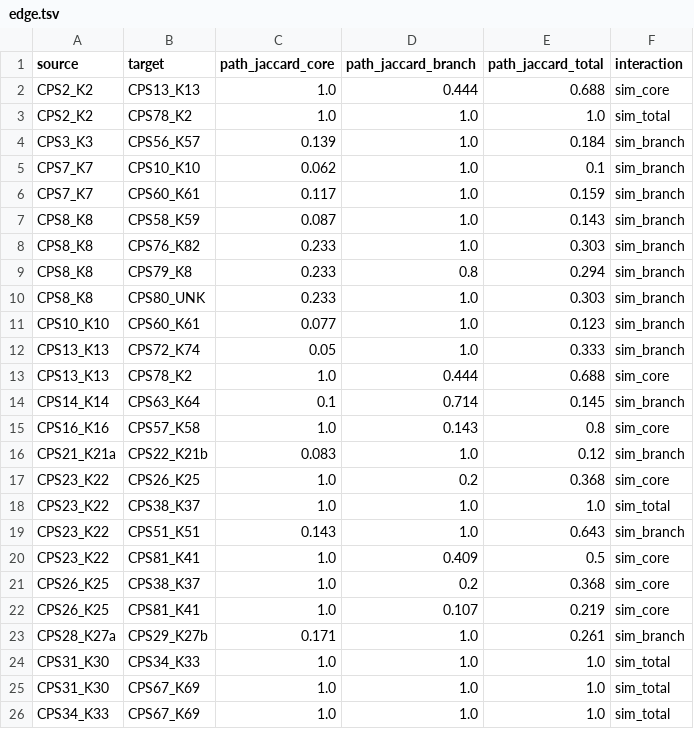
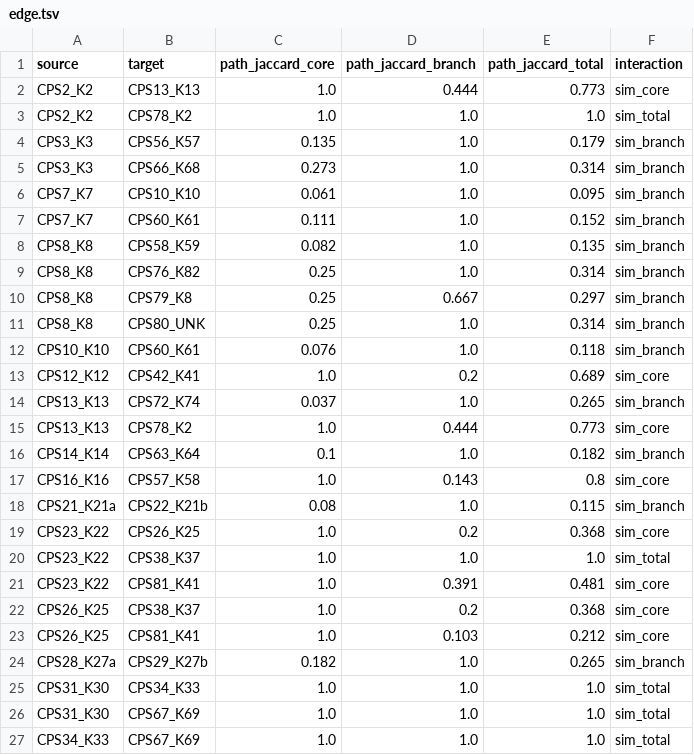
Before and after one commit to jkoszucki/koszucki-thesis, a TSV file: scripts/figures/chapter3/plots/figure3_2-panelB/edge.tsv, drawn as a sheet; only a part is shown; the diff covers the shown part only.

```diff
--- a/scripts/figures/chapter3/plots/figure3_2-panelB/edge.tsv
+++ b/scripts/figures/chapter3/plots/figure3_2-panelB/edge.tsv
@@ -1,24 +1,25 @@
 source	target	path_jaccard_core	path_jaccard_branch	path_jaccard_total	interaction
-CPS2_K2	CPS13_K13	1.0	0.444	0.688	sim_core
+CPS2_K2	CPS13_K13	1.0	0.444	0.773	sim_core
 CPS2_K2	CPS78_K2	1.0	1.0	1.0	sim_total
-CPS3_K3	CPS56_K57	0.139	1.0	0.184	sim_branch
-CPS7_K7	CPS10_K10	0.062	1.0	0.1	sim_branch
-CPS7_K7	CPS60_K61	0.117	1.0	0.159	sim_branch
-CPS8_K8	CPS58_K59	0.087	1.0	0.143	sim_branch
-CPS8_K8	CPS76_K82	0.233	1.0	0.303	sim_branch
-CPS8_K8	CPS79_K8	0.233	0.8	0.294	sim_branch
-CPS8_K8	CPS80_UNK	0.233	1.0	0.303	sim_branch
-CPS10_K10	CPS60_K61	0.077	1.0	0.123	sim_branch
-CPS13_K13	CPS72_K74	0.05	1.0	0.333	sim_branch
-CPS13_K13	CPS78_K2	1.0	0.444	0.688	sim_core
-CPS14_K14	CPS63_K64	0.1	0.714	0.145	sim_branch
+CPS3_K3	CPS56_K57	0.135	1.0	0.179	sim_branch
+CPS3_K3	CPS66_K68	0.273	1.0	0.314	sim_branch
+CPS7_K7	CPS10_K10	0.061	1.0	0.095	sim_branch
+CPS7_K7	CPS60_K61	0.111	1.0	0.152	sim_branch
+CPS8_K8	CPS58_K59	0.082	1.0	0.135	sim_branch
+CPS8_K8	CPS76_K82	0.25	1.0	0.314	sim_branch
+CPS8_K8	CPS79_K8	0.25	0.667	0.297	sim_branch
+CPS8_K8	CPS80_UNK	0.25	1.0	0.314	sim_branch
+CPS10_K10	CPS60_K61	0.076	1.0	0.118	sim_branch
+CPS12_K12	CPS42_K41	1.0	0.2	0.689	sim_core
+CPS13_K13	CPS72_K74	0.037	1.0	0.265	sim_branch
+CPS13_K13	CPS78_K2	1.0	0.444	0.773	sim_core
+CPS14_K14	CPS63_K64	0.1	1.0	0.182	sim_branch
 CPS16_K16	CPS57_K58	1.0	0.143	0.8	sim_core
-CPS21_K21a	CPS22_K21b	0.083	1.0	0.12	sim_branch
+CPS21_K21a	CPS22_K21b	0.08	1.0	0.115	sim_branch
 CPS23_K22	CPS26_K25	1.0	0.2	0.368	sim_core
 CPS23_K22	CPS38_K37	1.0	1.0	1.0	sim_total
-CPS23_K22	CPS51_K51	0.143	1.0	0.643	sim_branch
-CPS23_K22	CPS81_K41	1.0	0.409	0.5	sim_core
+CPS23_K22	CPS81_K41	1.0	0.391	0.481	sim_core
 CPS26_K25	CPS38_K37	1.0	0.2	0.368	sim_core
-CPS26_K25	CPS81_K41	1.0	0.107	0.219	sim_core
-CPS28_K27a	CPS29_K27b	0.171	1.0	0.261	sim_branch
+CPS26_K25	CPS81_K41	1.0	0.103	0.212	sim_core
+CPS28_K27a	CPS29_K27b	0.182	1.0	0.265	sim_branch
 CPS31_K30	CPS34_K33	1.0	1.0	1.0	sim_total
```
Also changed, not shown: 4 added rows, 7 removed rows and 15 edited cells elsewhere in this file, scripts/figures/chapter3/plots/figure3_2-panelB/node.tsv, scripts/processing/cps-proc/sample/ktypes.csv, 11 other files.
